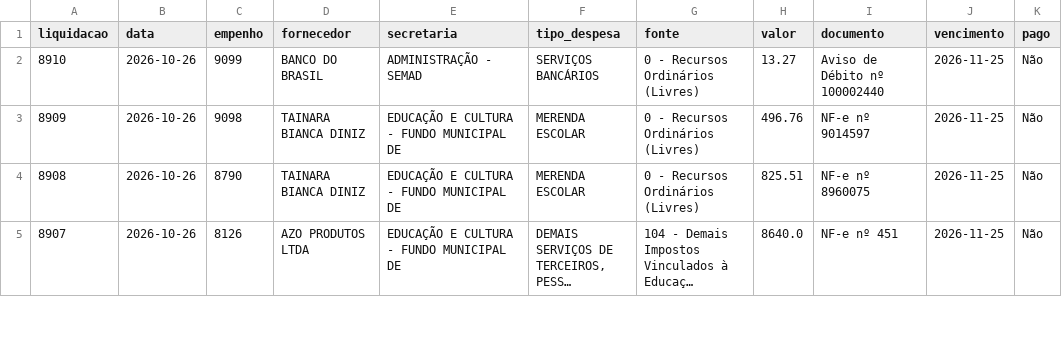
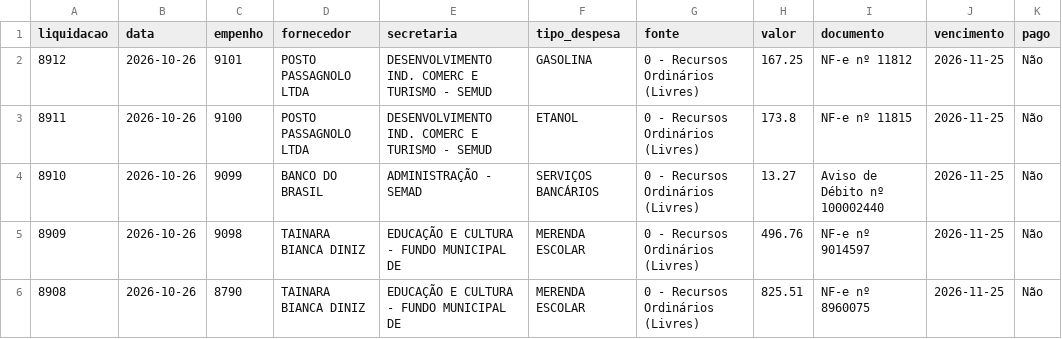
Before and after one commit to vagnerims2/painel-leopolis, a CSV file: data/liquidacoes.csv, drawn as a sheet; only a part is shown; the shorter side is filled out with more unchanged rows; long unchanged cells end in ….

```diff
--- a/data/liquidacoes.csv
+++ b/data/liquidacoes.csv
@@ -1,2 +1,4 @@
 liquidacao,data,empenho,fornecedor,secretaria,tipo_despesa,fonte,valor,documento,vencimento,pago
+8912,2026-10-26,9101,POSTO PASSAGNOLO LTDA,DESENVOLVIMENTO IND. COMERC E TURISMO - SEMUD,GASOLINA,0 - Recursos Ordinários (Livres),167.25,NF-e nº 11812,2026-11-25,Não
+8911,2026-10-26,9100,POSTO PASSAGNOLO LTDA,DESENVOLVIMENTO IND. COMERC E TURISMO - SEMUD,ETANOL,0 - Recursos Ordinários (Livres),173.8,NF-e nº 11815,2026-11-25,Não
 8910,2026-10-26,9099,BANCO DO BRASIL,ADMINISTRAÇÃO - SEMAD,SERVIÇOS BANCÁRIOS,0 - Recursos Ordinários (Livres),13.27,Aviso de Débito nº 100002440,2026-11-25,Não
```
Also changed, not shown: data/dotacoes.csv, data/movimento.csv, 8 other files.
